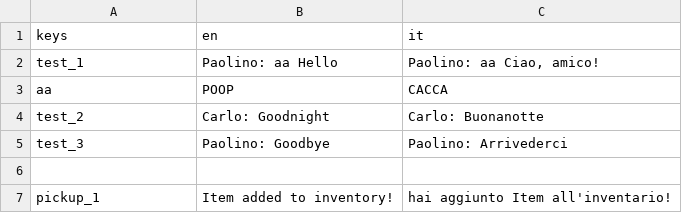
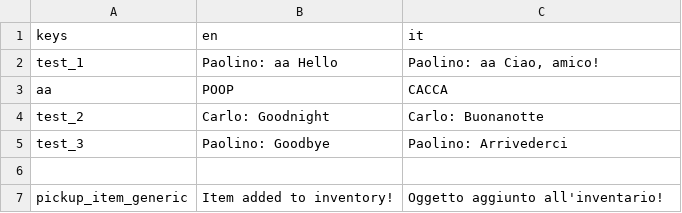
Before and after one commit to cristian-tentella/enigma-gioco, a CSV file: localization/dialogue/dialogues.csv, drawn as a sheet.

Commit message:
Implement dialogue on item pickup
Very basic, and non-item-specific.

Why bother?

```diff
--- a/localization/dialogue/dialogues.csv
+++ b/localization/dialogue/dialogues.csv
@@ -6,2 +6,2 @@ test_3;Paolino: Goodbye;Paolino: Arrivederci
 
-pickup_1;Item added to inventory!;hai aggiunto Item all'inventario!
+pickup_item_generic;Item added to inventory!;Oggetto aggiunto all'inventario!
```
Also changed, not shown: 5 other files.
